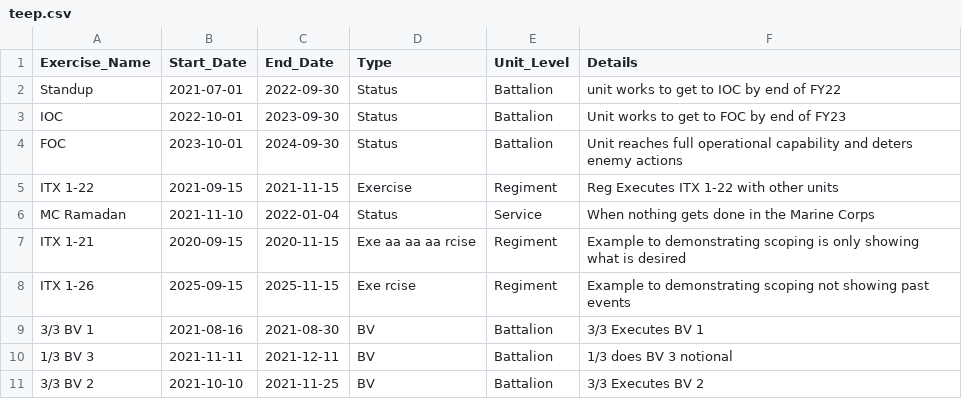
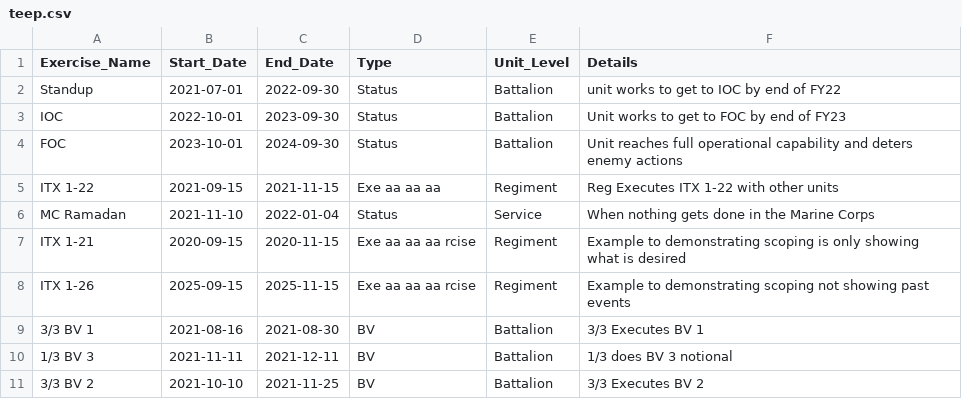
Before and after one commit to ctcimmarrusti/teep, a CSV file: teep.csv, drawn as a sheet.

Commit message:
Teep with erros push to to check word wrap

```diff
--- a/teep.csv
+++ b/teep.csv
@@ -4,6 +4,6 @@ IOC,2022-10-01,2023-09-30,Status,Battalion,Unit works to get to FOC by end of FY
 FOC,2023-10-01,2024-09-30,Status,Battalion,Unit reaches full operational capability and deters enemy actions
-ITX 1-22,2021-09-15,2021-11-15,Exercise,Regiment, Reg Executes ITX 1-22 with other units
+ITX 1-22,2021-09-15,2021-11-15,Exe aa aa aa,Regiment, Reg Executes ITX 1-22 with other units
 MC Ramadan,2021-11-10,2022-01-04,Status,Service,When nothing gets done in the Marine Corps
 ITX 1-21,2020-09-15,2020-11-15,Exe aa aa aa rcise,Regiment,Example to demonstrating scoping is only showing what is desired
-ITX 1-26,2025-09-15,2025-11-15,Exe rcise,Regiment,Example to demonstrating scoping not showing past events
+ITX 1-26,2025-09-15,2025-11-15,Exe aa aa aa rcise,Regiment,Example to demonstrating scoping not showing past events
 3/3 BV 1,2021-08-16,2021-08-30,BV,Battalion,3/3 Executes BV 1
```
Also changed, not shown: 1 other file.
